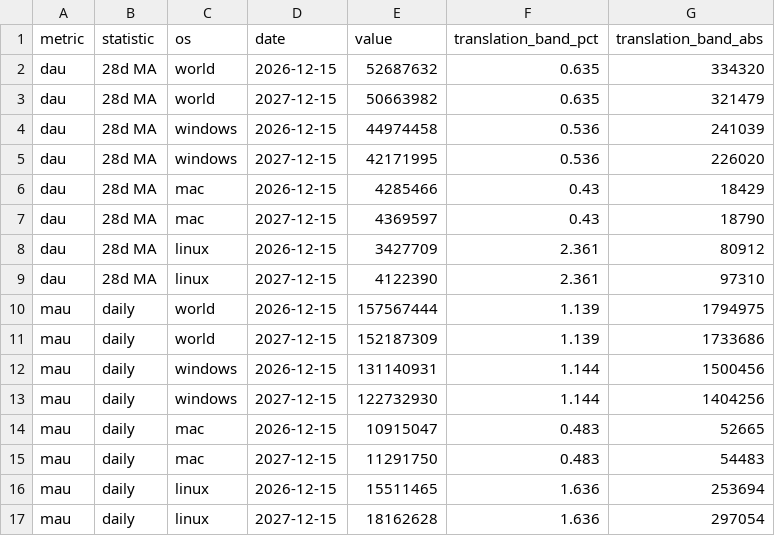
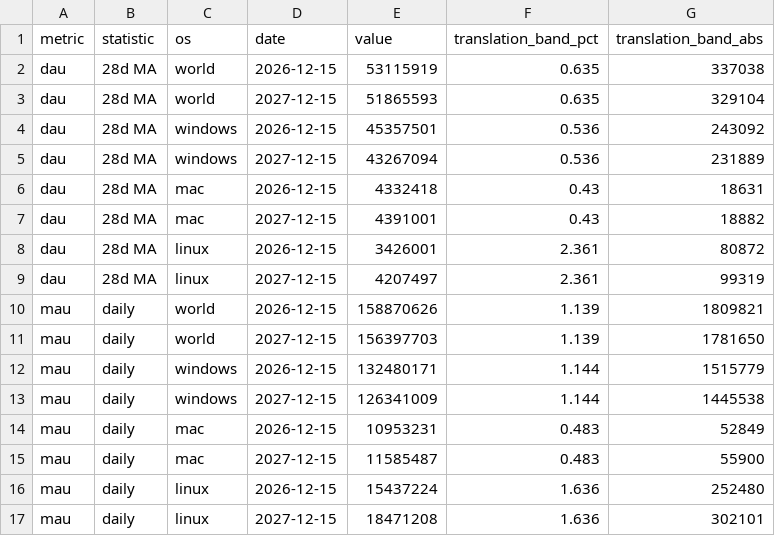
Before and after one commit to mozilla/mozaic-daily, a CSV file: data-official/2027-glean-draft/csv/glean2027_dec15_summary.csv, drawn as a sheet.

```diff
--- a/data-official/2027-glean-draft/csv/glean2027_dec15_summary.csv
+++ b/data-official/2027-glean-draft/csv/glean2027_dec15_summary.csv
@@ -1,17 +1,17 @@
 metric,statistic,os,date,value,translation_band_pct,translation_band_abs
-dau,28d MA,world,2026-12-15,52687632,0.635,334320
-dau,28d MA,world,2027-12-15,50663982,0.635,321479
-dau,28d MA,windows,2026-12-15,44974458,0.536,241039
-dau,28d MA,windows,2027-12-15,42171995,0.536,226020
-dau,28d MA,mac,2026-12-15,4285466,0.43,18429
-dau,28d MA,mac,2027-12-15,4369597,0.43,18790
-dau,28d MA,linux,2026-12-15,3427709,2.361,80912
-dau,28d MA,linux,2027-12-15,4122390,2.361,97310
-mau,daily,world,2026-12-15,157567444,1.139,1794975
-mau,daily,world,2027-12-15,152187309,1.139,1733686
-mau,daily,windows,2026-12-15,131140931,1.144,1500456
-mau,daily,windows,2027-12-15,122732930,1.144,1404256
-mau,daily,mac,2026-12-15,10915047,0.483,52665
-mau,daily,mac,2027-12-15,11291750,0.483,54483
-mau,daily,linux,2026-12-15,15511465,1.636,253694
-mau,daily,linux,2027-12-15,18162628,1.636,297054
+dau,28d MA,world,2026-12-15,53115919,0.635,337038
+dau,28d MA,world,2027-12-15,51865593,0.635,329104
+dau,28d MA,windows,2026-12-15,45357501,0.536,243092
+dau,28d MA,windows,2027-12-15,43267094,0.536,231889
+dau,28d MA,mac,2026-12-15,4332418,0.43,18631
+dau,28d MA,mac,2027-12-15,4391001,0.43,18882
+dau,28d MA,linux,2026-12-15,3426001,2.361,80872
+dau,28d MA,linux,2027-12-15,4207497,2.361,99319
+mau,daily,world,2026-12-15,158870626,1.139,1809821
+mau,daily,world,2027-12-15,156397703,1.139,1781650
+mau,daily,windows,2026-12-15,132480171,1.144,1515779
+mau,daily,windows,2027-12-15,126341009,1.144,1445538
+mau,daily,mac,2026-12-15,10953231,0.483,52849
+mau,daily,mac,2027-12-15,11585487,0.483,55900
+mau,daily,linux,2026-12-15,15437224,1.636,252480
+mau,daily,linux,2027-12-15,18471208,1.636,302101
```
Also changed, not shown: data-official/2027-glean-draft/csv/glean2027_canonical_curves.csv, 11 other files.
